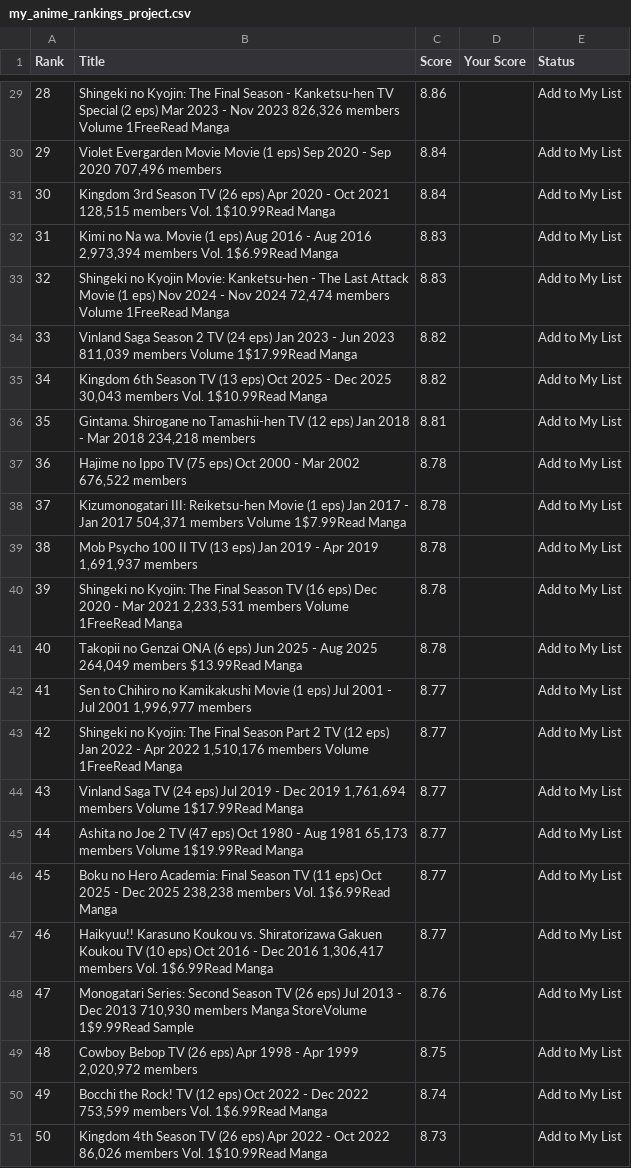
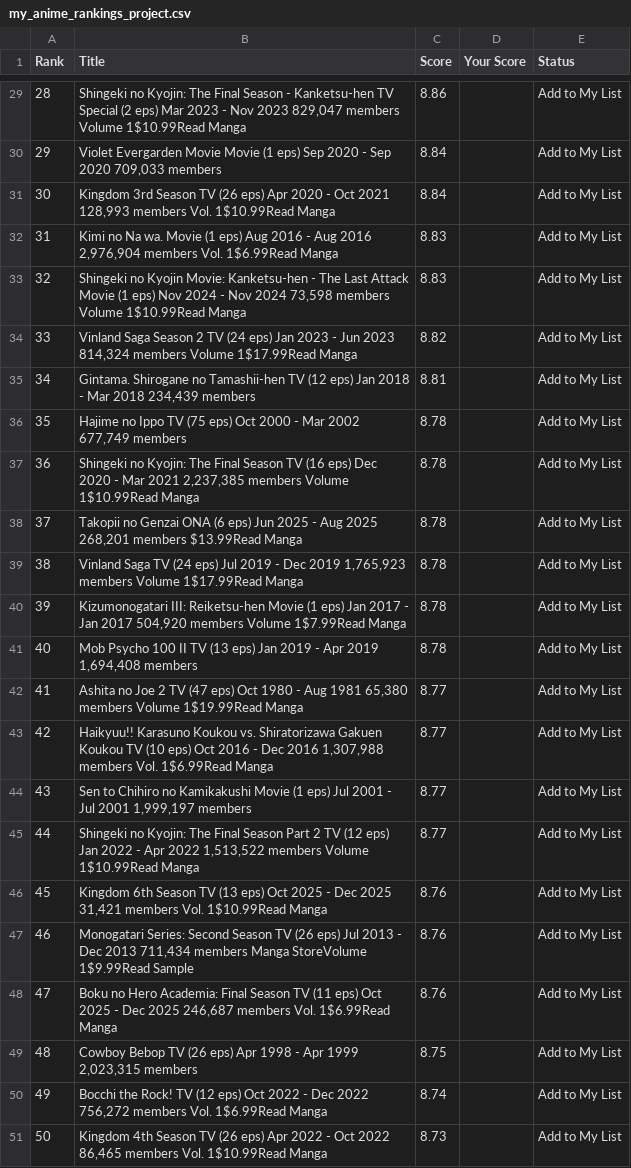
Before and after one commit to suiumkanulanbek/Top-Anime-Ratings, a CSV file: my_anime_rankings_project.csv, drawn as a sheet; only a part is shown, gaps mark what is left out; the diff covers the shown part only.

```diff
--- a/my_anime_rankings_project.csv
+++ b/my_anime_rankings_project.csv
@@ -29,23 +29,23 @@ Rank,Title,Score,Your Score,Status
-28,"Shingeki no Kyojin: The Final Season - Kanketsu-hen  TV Special (2 eps)  Mar 2023 - Nov 2023  826,326 members  Volume 1FreeRead Manga",8.86,,Add to My List
-29,"Violet Evergarden Movie  Movie (1 eps)  Sep 2020 - Sep 2020  707,496 members",8.84,,Add to My List
-30,"Kingdom 3rd Season  TV (26 eps)  Apr 2020 - Oct 2021  128,515 members  Vol. 1$10.99Read Manga",8.84,,Add to My List
-31,"Kimi no Na wa.  Movie (1 eps)  Aug 2016 - Aug 2016  2,973,394 members  Vol. 1$6.99Read Manga",8.83,,Add to My List
-32,"Shingeki no Kyojin Movie: Kanketsu-hen - The Last Attack  Movie (1 eps)  Nov 2024 - Nov 2024  72,474 members  Volume 1FreeRead Manga",8.83,,Add to My List
-33,"Vinland Saga Season 2  TV (24 eps)  Jan 2023 - Jun 2023  811,039 members  Volume 1$17.99Read Manga",8.82,,Add to My List
-34,"Kingdom 6th Season  TV (13 eps)  Oct 2025 - Dec 2025  30,043 members  Vol. 1$10.99Read Manga",8.82,,Add to My List
-35,"Gintama. Shirogane no Tamashii-hen  TV (12 eps)  Jan 2018 - Mar 2018  234,218 members",8.81,,Add to My List
-36,"Hajime no Ippo  TV (75 eps)  Oct 2000 - Mar 2002  676,522 members",8.78,,Add to My List
-37,"Kizumonogatari III: Reiketsu-hen  Movie (1 eps)  Jan 2017 - Jan 2017  504,371 members  Volume 1$7.99Read Manga",8.78,,Add to My List
-38,"Mob Psycho 100 II  TV (13 eps)  Jan 2019 - Apr 2019  1,691,937 members",8.78,,Add to My List
-39,"Shingeki no Kyojin: The Final Season  TV (16 eps)  Dec 2020 - Mar 2021  2,233,531 members  Volume 1FreeRead Manga",8.78,,Add to My List
-40,"Takopii no Genzai  ONA (6 eps)  Jun 2025 - Aug 2025  264,049 members  $13.99Read Manga",8.78,,Add to My List
-41,"Sen to Chihiro no Kamikakushi  Movie (1 eps)  Jul 2001 - Jul 2001  1,996,977 members",8.77,,Add to My List
-42,"Shingeki no Kyojin: The Final Season Part 2  TV (12 eps)  Jan 2022 - Apr 2022  1,510,176 members  Volume 1FreeRead Manga",8.77,,Add to My List
-43,"Vinland Saga  TV (24 eps)  Jul 2019 - Dec 2019  1,761,694 members  Volume 1$17.99Read Manga",8.77,,Add to My List
-44,"Ashita no Joe 2  TV (47 eps)  Oct 1980 - Aug 1981  65,173 members  Volume 1$19.99Read Manga",8.77,,Add to My List
-45,"Boku no Hero Academia: Final Season  TV (11 eps)  Oct 2025 - Dec 2025  238,238 members  Vol. 1$6.99Read Manga",8.77,,Add to My List
-46,"Haikyuu!! Karasuno Koukou vs. Shiratorizawa Gakuen Koukou  TV (10 eps)  Oct 2016 - Dec 2016  1,306,417 members  Vol. 1$6.99Read Manga",8.77,,Add to My List
-47,"Monogatari Series: Second Season  TV (26 eps)  Jul 2013 - Dec 2013  710,930 members  Manga StoreVolume 1$9.99Read Sample",8.76,,Add to My List
-48,"Cowboy Bebop  TV (26 eps)  Apr 1998 - Apr 1999  2,020,972 members",8.75,,Add to My List
-49,"Bocchi the Rock!  TV (12 eps)  Oct 2022 - Dec 2022  753,599 members  Vol. 1$6.99Read Manga",8.74,,Add to My List
-50,"Kingdom 4th Season  TV (26 eps)  Apr 2022 - Oct 2022  86,026 members  Vol. 1$10.99Read Manga",8.73,,Add to My List
+28,"Shingeki no Kyojin: The Final Season - Kanketsu-hen  TV Special (2 eps)  Mar 2023 - Nov 2023  829,047 members  Volume 1$10.99Read Manga",8.86,,Add to My List
+29,"Violet Evergarden Movie  Movie (1 eps)  Sep 2020 - Sep 2020  709,033 members",8.84,,Add to My List
+30,"Kingdom 3rd Season  TV (26 eps)  Apr 2020 - Oct 2021  128,993 members  Vol. 1$10.99Read Manga",8.84,,Add to My List
+31,"Kimi no Na wa.  Movie (1 eps)  Aug 2016 - Aug 2016  2,976,904 members  Vol. 1$6.99Read Manga",8.83,,Add to My List
+32,"Shingeki no Kyojin Movie: Kanketsu-hen - The Last Attack  Movie (1 eps)  Nov 2024 - Nov 2024  73,598 members  Volume 1$10.99Read Manga",8.83,,Add to My List
+33,"Vinland Saga Season 2  TV (24 eps)  Jan 2023 - Jun 2023  814,324 members  Volume 1$17.99Read Manga",8.82,,Add to My List
+34,"Gintama. Shirogane no Tamashii-hen  TV (12 eps)  Jan 2018 - Mar 2018  234,439 members",8.81,,Add to My List
+35,"Hajime no Ippo  TV (75 eps)  Oct 2000 - Mar 2002  677,749 members",8.78,,Add to My List
+36,"Shingeki no Kyojin: The Final Season  TV (16 eps)  Dec 2020 - Mar 2021  2,237,385 members  Volume 1$10.99Read Manga",8.78,,Add to My List
+37,"Takopii no Genzai  ONA (6 eps)  Jun 2025 - Aug 2025  268,201 members  $13.99Read Manga",8.78,,Add to My List
+38,"Vinland Saga  TV (24 eps)  Jul 2019 - Dec 2019  1,765,923 members  Volume 1$17.99Read Manga",8.78,,Add to My List
+39,"Kizumonogatari III: Reiketsu-hen  Movie (1 eps)  Jan 2017 - Jan 2017  504,920 members  Volume 1$7.99Read Manga",8.78,,Add to My List
+40,"Mob Psycho 100 II  TV (13 eps)  Jan 2019 - Apr 2019  1,694,408 members",8.78,,Add to My List
+41,"Ashita no Joe 2  TV (47 eps)  Oct 1980 - Aug 1981  65,380 members  Volume 1$19.99Read Manga",8.77,,Add to My List
+42,"Haikyuu!! Karasuno Koukou vs. Shiratorizawa Gakuen Koukou  TV (10 eps)  Oct 2016 - Dec 2016  1,307,988 members  Vol. 1$6.99Read Manga",8.77,,Add to My List
+43,"Sen to Chihiro no Kamikakushi  Movie (1 eps)  Jul 2001 - Jul 2001  1,999,197 members",8.77,,Add to My List
+44,"Shingeki no Kyojin: The Final Season Part 2  TV (12 eps)  Jan 2022 - Apr 2022  1,513,522 members  Volume 1$10.99Read Manga",8.77,,Add to My List
+45,"Kingdom 6th Season  TV (13 eps)  Oct 2025 - Dec 2025  31,421 members  Vol. 1$10.99Read Manga",8.76,,Add to My List
+46,"Monogatari Series: Second Season  TV (26 eps)  Jul 2013 - Dec 2013  711,434 members  Manga StoreVolume 1$9.99Read Sample",8.76,,Add to My List
+47,"Boku no Hero Academia: Final Season  TV (11 eps)  Oct 2025 - Dec 2025  246,687 members  Vol. 1$6.99Read Manga",8.76,,Add to My List
+48,"Cowboy Bebop  TV (26 eps)  Apr 1998 - Apr 1999  2,023,315 members",8.75,,Add to My List
+49,"Bocchi the Rock!  TV (12 eps)  Oct 2022 - Dec 2022  756,272 members  Vol. 1$6.99Read Manga",8.74,,Add to My List
+50,"Kingdom 4th Season  TV (26 eps)  Apr 2022 - Oct 2022  86,465 members  Vol. 1$10.99Read Manga",8.73,,Add to My List
```
Also changed, not shown: 29 edited cells elsewhere in this file.
